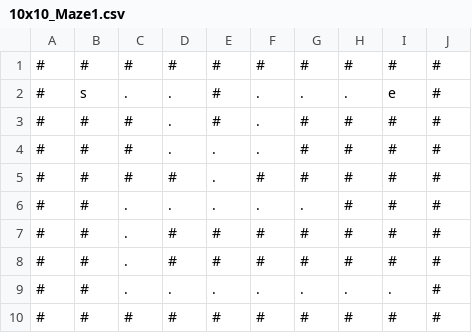
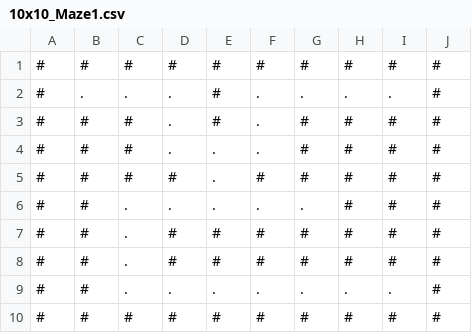
Before and after one commit to Gabriel-Lopezz/MazePathfinding, a CSV file: PreMade_Mazes/10x10_Maze1.csv, drawn as a sheet.

```diff
--- a/PreMade_Mazes/10x10_Maze1.csv
+++ b/PreMade_Mazes/10x10_Maze1.csv
@@ -1,3 +1,3 @@
 #,#,#,#,#,#,#,#,#,#
-#,s,.,.,#,.,.,.,e,#
+#,.,.,.,#,.,.,.,.,#
 #,#,#,.,#,.,#,#,#,#
```
Also changed, not shown: 1 other file.
